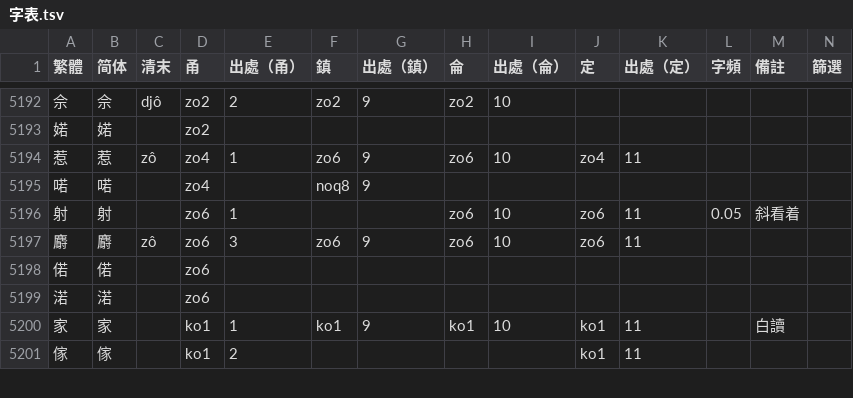
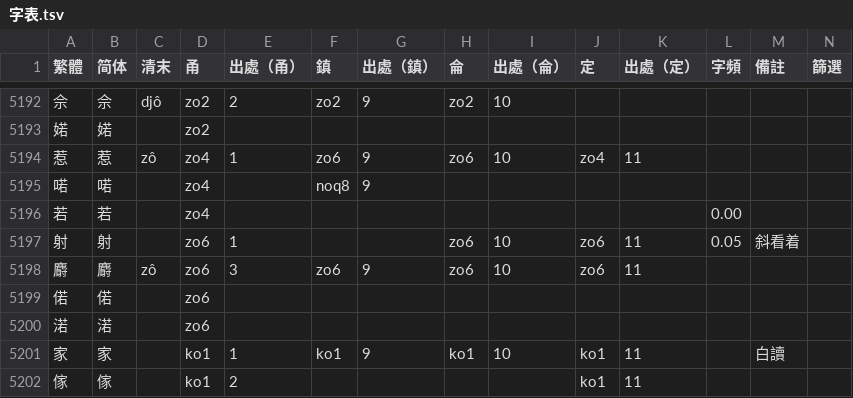
Before and after one commit to ionkaon/dictionary, a TSV file: 字表.tsv, drawn as a sheet; only a part is shown, gaps mark what is left out.

Commit message:
perf(字表): 若/+zo4/0.00

```diff
--- a/字表.tsv
+++ b/字表.tsv
@@ -5195,2 +5195,3 @@
 喏	喏		zo4		noq8	9							
+若	若		zo4								0.00		
 射	射		zo6	1			zo6	10	zo6	11	0.05	斜看着	
```
